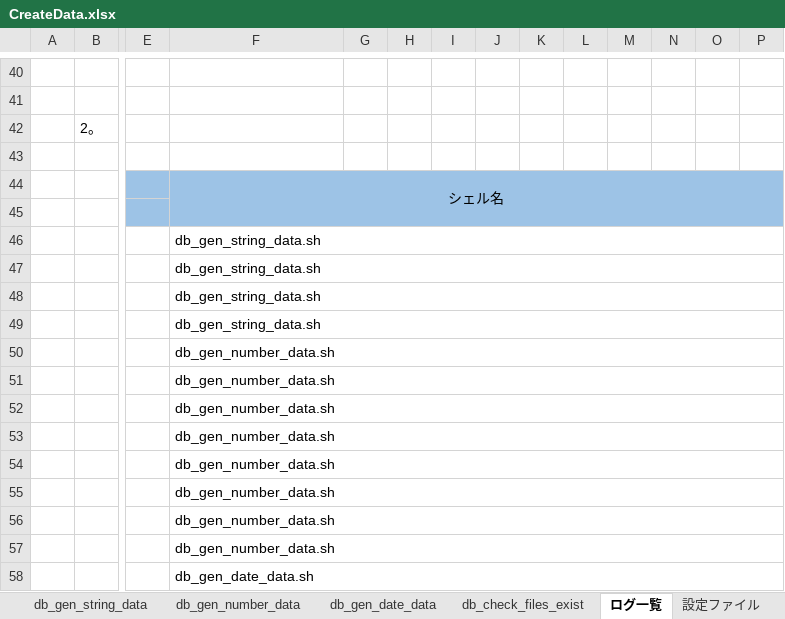
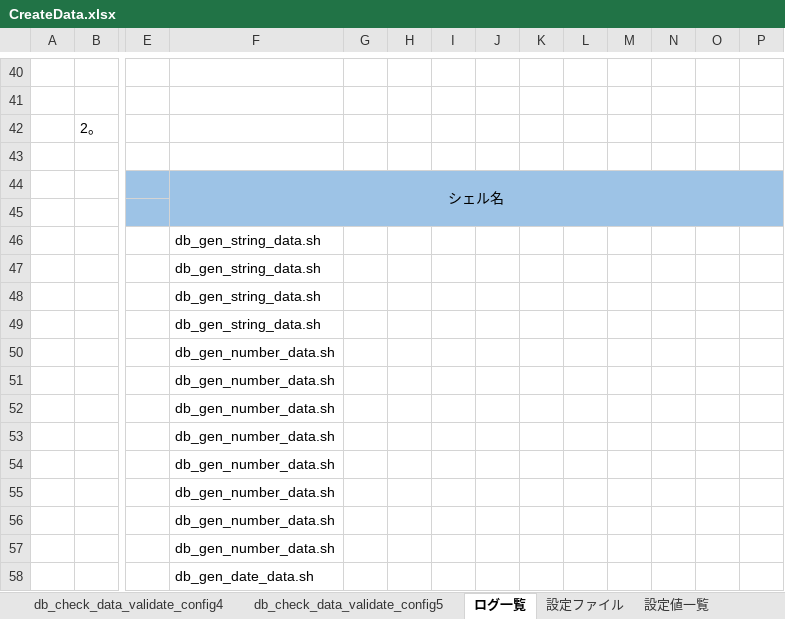
Before and after one commit to DokBak/DokBak.testdata.generator, an Excel workbook: CREATE_DATA/document/CreateData.xlsx, sheet ログ一覧, drawn as a sheet; only a part is shown, gaps mark what is left out; values as stored, in another font and other column widths than the file's, no borders; removed rows and columns are numbered as before the commit, all else as after; the diff covers the shown part only; the diff names each change by its address in the sheet, - before the commit and + after, or states it on an @@ line.

```diff
--- a/CREATE_DATA/document/CreateData.xlsx (sheet ログ一覧)
+++ b/CREATE_DATA/document/CreateData.xlsx (sheet ログ一覧)
+sheet tab: db_check_data_validate_config4
+sheet tab: db_check_data_validate_config5
-F46:P46 merged
-F47:P47 merged
-F48:P48 merged
-F49:P49 merged
-F50:P50 merged
-F51:P51 merged
-F52:P52 merged
-F53:P53 merged
-F54:P54 merged
-F55:P55 merged
-F56:P56 merged
-F57:P57 merged
-F58:P58 merged
```
Also changed, not shown: 34 added rows, 77 edited cells and merged cells elsewhere in this sheet, sheet db_check_data_validate_config1, sheet db_check_data_validate_config3, sheet db_check_data_validate_config2, sheet 詳細設計, sheet 設定ファイル, sheet 設定値一覧, 4 more sheets, other sheet tabs, formulas that keep their value, charts or pictures, 1 other file.
